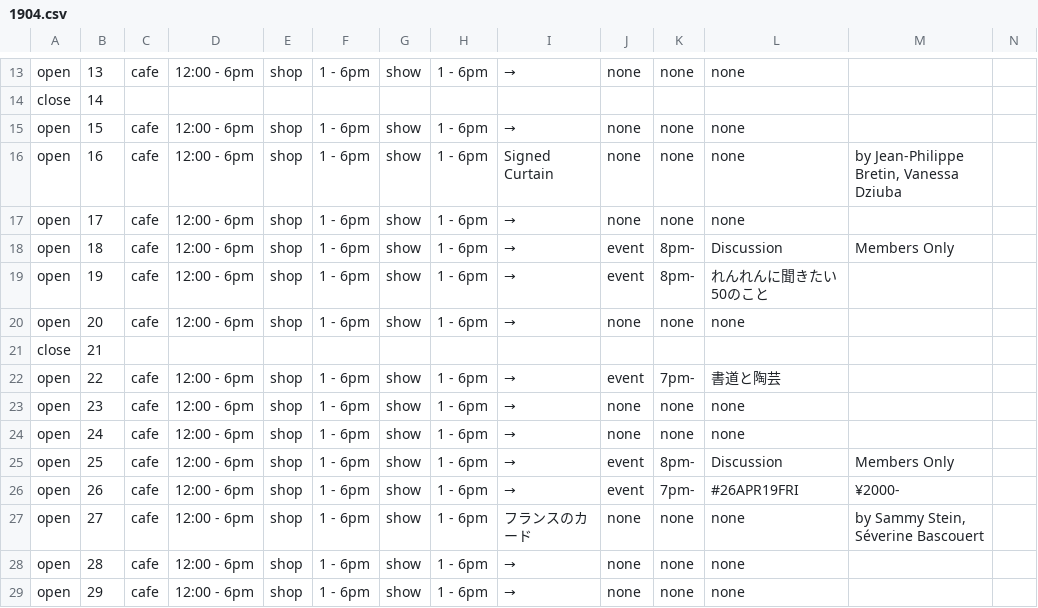
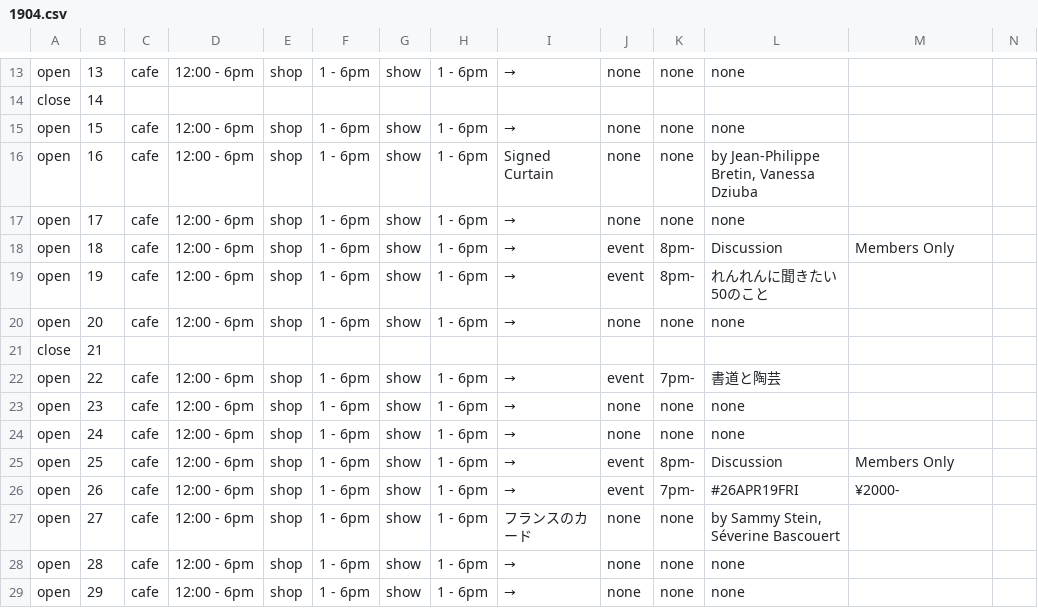
Before and after one commit to pe-hu/nishitemma, a CSV file: carender/1904.csv, drawn as a sheet; only a part is shown, gaps mark what is left out.

Commit message:
Update 1904.csv

```diff
--- a/carender/1904.csv
+++ b/carender/1904.csv
@@ -15,3 +15,3 @@ close,14,
 open,15,cafe,12:00 - 6pm,shop,1 - 6pm,show,1 - 6pm,→,none,none,none,
-open,16,cafe,12:00 - 6pm,shop,1 - 6pm,show,1 - 6pm,"Signed Curtain",none,none,none,"by Jean-Philippe Bretin, Vanessa Dziuba"
+open,16,cafe,12:00 - 6pm,shop,1 - 6pm,show,1 - 6pm,"Signed Curtain",none,none,"by Jean-Philippe Bretin, Vanessa Dziuba"
 open,17,cafe,12:00 - 6pm,shop,1 - 6pm,show,1 - 6pm,→,none,none,none,
@@ -26,3 +26,3 @@ open,25,cafe,12:00 - 6pm,shop,1 - 6pm,show,1 - 6pm,→,event,8pm-,Discussion,Mem
 open,26,cafe,12:00 - 6pm,shop,1 - 6pm,show,1 - 6pm,→,event,7pm-,#26APR19FRI,¥2000-
-open,27,cafe,12:00 - 6pm,shop,1 - 6pm,show,1 - 6pm,"フランスのカード",none,none,none,"by Sammy Stein, Séverine Bascouert"
+open,27,cafe,12:00 - 6pm,shop,1 - 6pm,show,1 - 6pm,"フランスのカード",none,none,"by Sammy Stein, Séverine Bascouert"
 open,28,cafe,12:00 - 6pm,shop,1 - 6pm,show,1 - 6pm,→,none,none,none,
```
